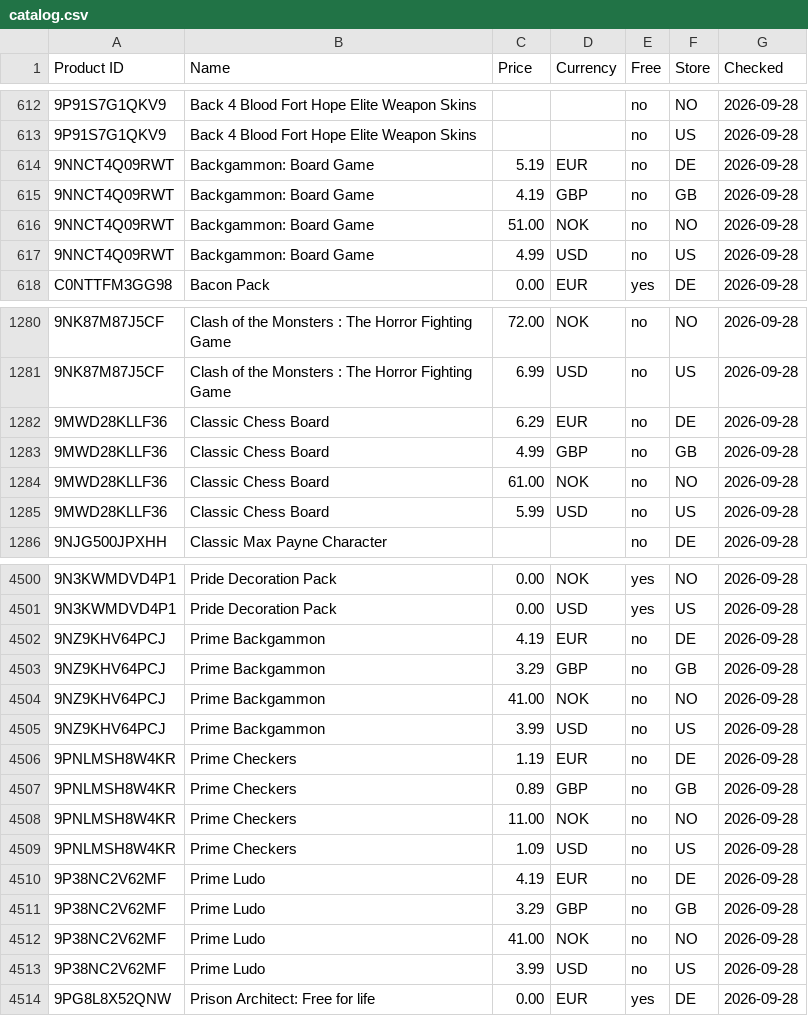
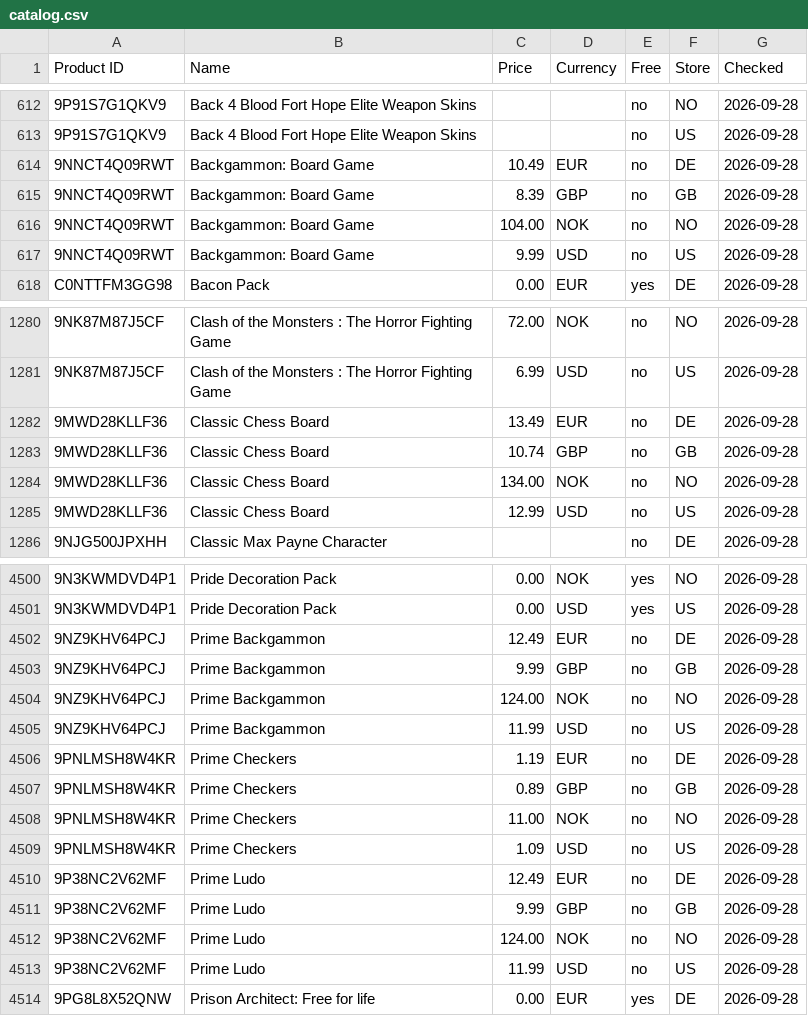
Before and after one commit to Carmine134/xbox-freebies-links, a CSV file: catalog.csv, drawn as a sheet; only a part is shown, gaps mark what is left out; the diff covers the shown part only; the diff names each change by its address in the sheet, - before the commit and + after, or states it on an @@ line.

```diff
--- a/catalog.csv
+++ b/catalog.csv
-C614 (Price): 5.19
+C614 (Price): 10.49
-C615 (Price): 4.19
+C615 (Price): 8.39
-C616 (Price): 51.00
+C616 (Price): 104.00
-C617 (Price): 4.99
+C617 (Price): 9.99
-C1282 (Price): 6.29
+C1282 (Price): 13.49
-C1283 (Price): 4.99
+C1283 (Price): 10.74
-C1284 (Price): 61.00
+C1284 (Price): 134.00
-C1285 (Price): 5.99
+C1285 (Price): 12.99
-C4502 (Price): 4.19
+C4502 (Price): 12.49
-C4503 (Price): 3.29
+C4503 (Price): 9.99
-C4504 (Price): 41.00
+C4504 (Price): 124.00
-C4505 (Price): 3.99
+C4505 (Price): 11.99
-C4510 (Price): 4.19
+C4510 (Price): 12.49
-C4511 (Price): 3.29
+C4511 (Price): 9.99
-C4512 (Price): 41.00
+C4512 (Price): 124.00
-C4513 (Price): 3.99
+C4513 (Price): 11.99
```
Also changed, not shown: 4 moved rows elsewhere in this file, 1 other file.
